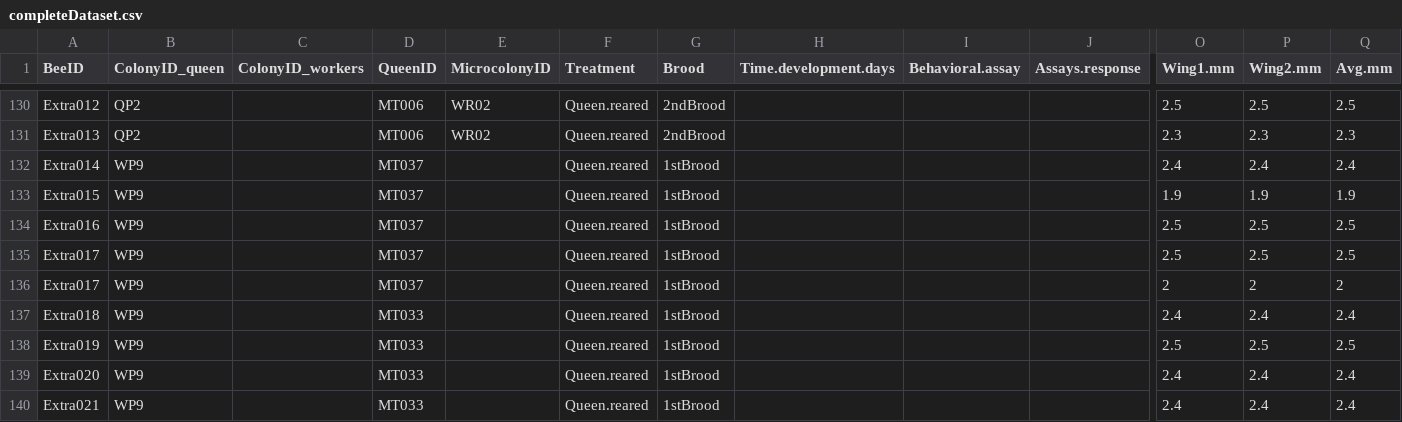
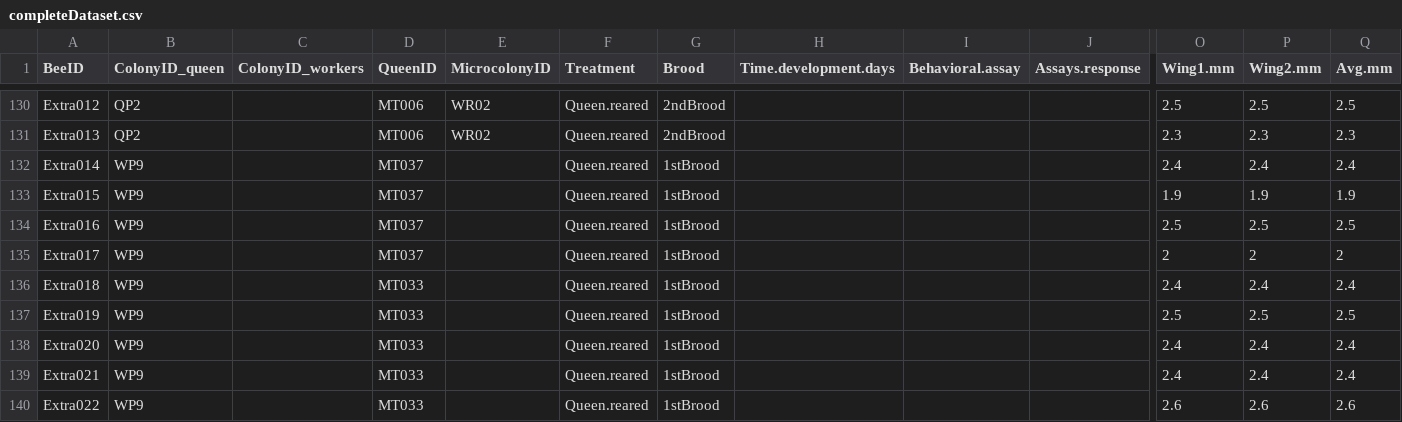
Before and after one commit to claudinpcosta/2021-BS.experiment-MaternalSiblingCare, a CSV file: completeDataset.csv, drawn as a sheet; only a part is shown, gaps mark what is left out; the shorter side is filled out with more unchanged rows; rows hold the shown columns only; the diff names each change by its address in the sheet, - before the commit and + after, or states it on an @@ line.

```diff
--- a/completeDataset.csv
+++ b/completeDataset.csv
-row 135: Extra017 | WP9 |  | MT037 |  | Queen.reared | 1stBrood |  |  |  | 2.5 | 2.5 | 2.5
```
Also changed, not shown: 1 other file.
